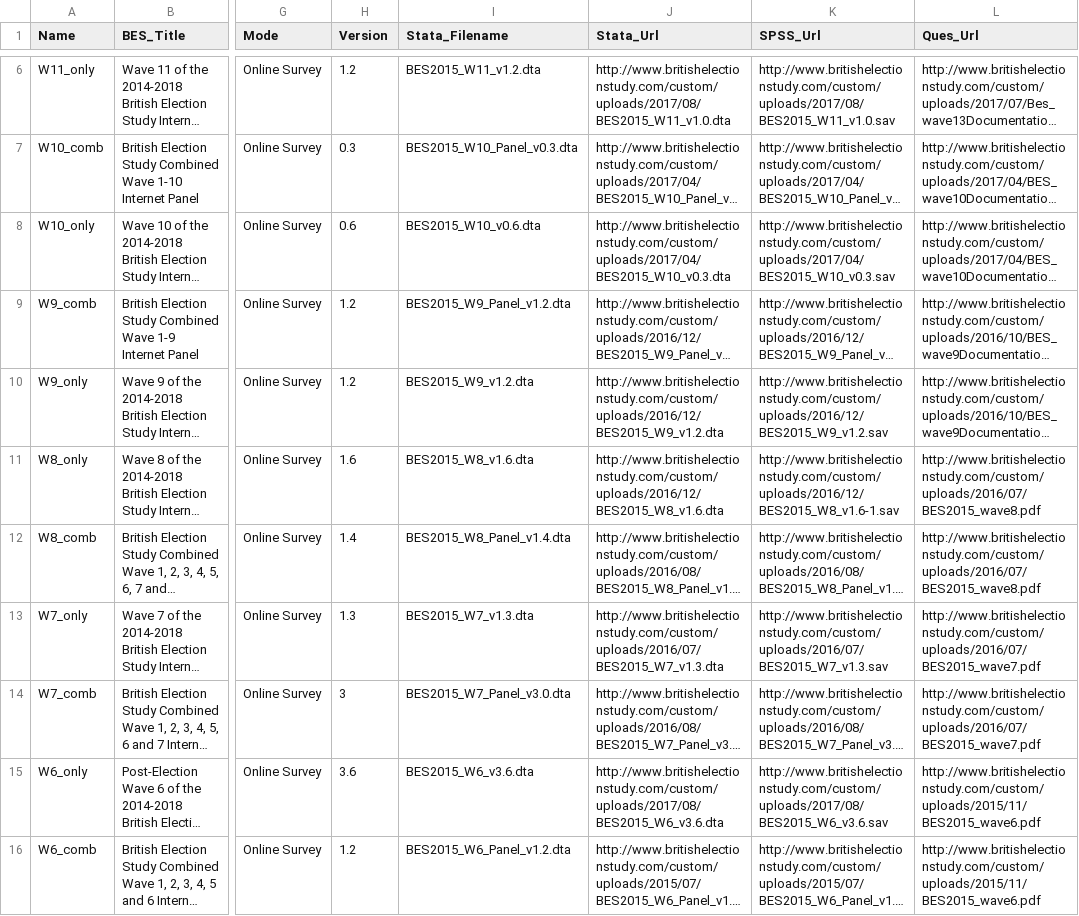
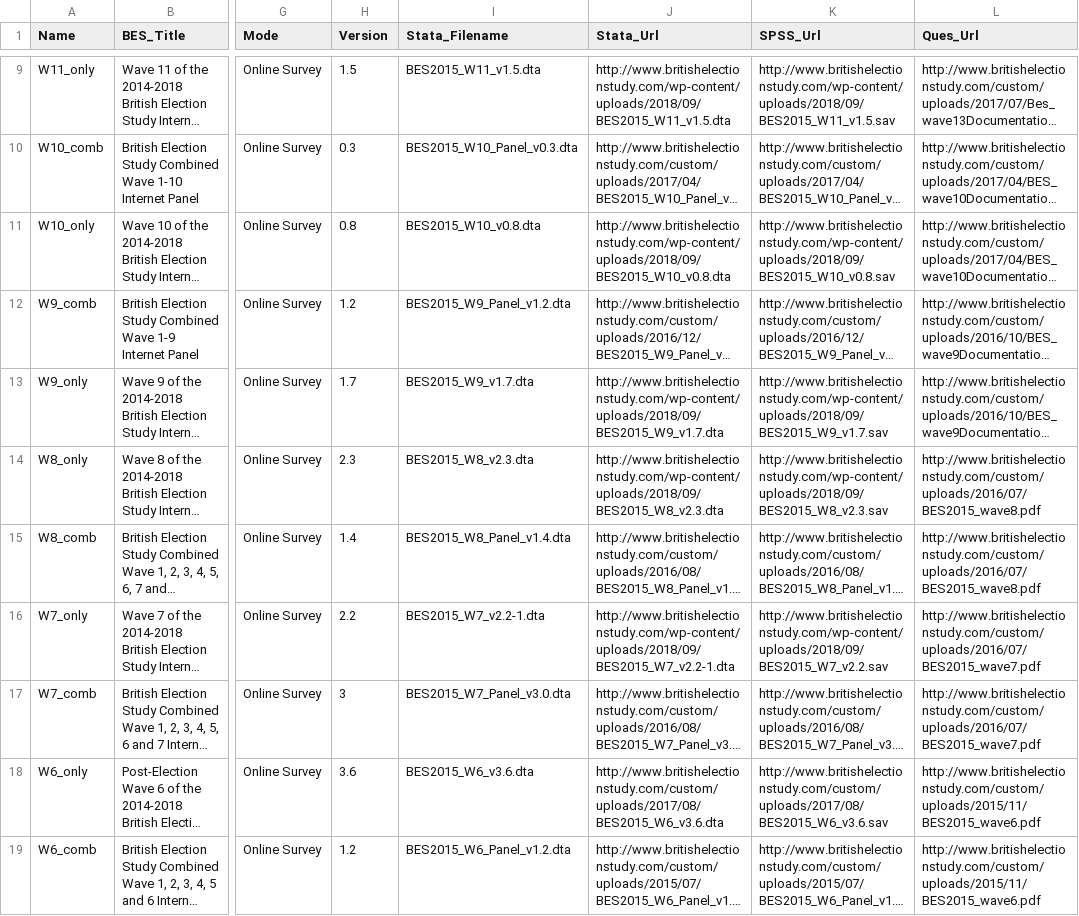
Before and after one commit to MariosRichards/BES_analysis_code, a CSV file: small data files/BES_file_manifest.csv, drawn as a sheet; only a part is shown, gaps mark what is left out; long unchanged cells end in …; addresses are those after the commit; the diff covers the shown part only; the diff names each change by its address in the sheet, - before the commit and + after, or states it on an @@ line.

```diff
--- a/small data files/BES_file_manifest.csv
+++ b/small data files/BES_file_manifest.csv
-H9 (Version): 1.2
+H9 (Version): 1.5
-I9 (Stata_Filename): BES2015_W11_v1.2.dta
+I9 (Stata_Filename): BES2015_W11_v1.5.dta
-J9 (Stata_Url): http://www.britishelectionstudy.com/custom/uploads/2017/08/BES2015_W11_v1.0.dta
+J9 (Stata_Url): http://www.britishelectionstudy.com/wp-content/uploads/2018/09/BES2015_W11_v1.5.dta
-K9 (SPSS_Url): http://www.britishelectionstudy.com/custom/uploads/2017/08/BES2015_W11_v1.0.sav
+K9 (SPSS_Url): http://www.britishelectionstudy.com/wp-content/uploads/2018/09/BES2015_W11_v1.5.sav
-H11 (Version): 0.6
+H11 (Version): 0.8
-I11 (Stata_Filename): BES2015_W10_v0.6.dta
+I11 (Stata_Filename): BES2015_W10_v0.8.dta
-J11 (Stata_Url): http://www.britishelectionstudy.com/custom/uploads/2017/04/BES2015_W10_v0.3.dta
+J11 (Stata_Url): http://www.britishelectionstudy.com/wp-content/uploads/2018/09/BES2015_W10_v0.8.dta
-K11 (SPSS_Url): http://www.britishelectionstudy.com/custom/uploads/2017/04/BES2015_W10_v0.3.sav
+K11 (SPSS_Url): http://www.britishelectionstudy.com/wp-content/uploads/2018/09/BES2015_W10_v0.8.sav
-H13 (Version): 1.2
+H13 (Version): 1.7
-I13 (Stata_Filename): BES2015_W9_v1.2.dta
+I13 (Stata_Filename): BES2015_W9_v1.7.dta
-J13 (Stata_Url): http://www.britishelectionstudy.com/custom/uploads/2016/12/BES2015_W9_v1.2.dta
+J13 (Stata_Url): http://www.britishelectionstudy.com/wp-content/uploads/2018/09/BES2015_W9_v1.7.dta
-K13 (SPSS_Url): http://www.britishelectionstudy.com/custom/uploads/2016/12/BES2015_W9_v1.2.sav
+K13 (SPSS_Url): http://www.britishelectionstudy.com/wp-content/uploads/2018/09/BES2015_W9_v1.7.sav
-H14 (Version): 1.6
+H14 (Version): 2.3
-I14 (Stata_Filename): BES2015_W8_v1.6.dta
+I14 (Stata_Filename): BES2015_W8_v2.3.dta
-J14 (Stata_Url): http://www.britishelectionstudy.com/custom/uploads/2016/12/BES2015_W8_v1.6.dta
+J14 (Stata_Url): http://www.britishelectionstudy.com/wp-content/uploads/2018/09/BES2015_W8_v2.3.dta
-K14 (SPSS_Url): http://www.britishelectionstudy.com/custom/uploads/2016/12/BES2015_W8_v1.6-1.sav
+K14 (SPSS_Url): http://www.britishelectionstudy.com/wp-content/uploads/2018/09/BES2015_W8_v2.3.sav
-H16 (Version): 1.3
+H16 (Version): 2.2
-I16 (Stata_Filename): BES2015_W7_v1.3.dta
+I16 (Stata_Filename): BES2015_W7_v2.2-1.dta
-J16 (Stata_Url): http://www.britishelectionstudy.com/custom/uploads/2016/07/BES2015_W7_v1.3.dta
+J16 (Stata_Url): http://www.britishelectionstudy.com/wp-content/uploads/2018/09/BES2015_W7_v2.2-1.dta
-K16 (SPSS_Url): http://www.britishelectionstudy.com/custom/uploads/2016/07/BES2015_W7_v1.3.sav
+K16 (SPSS_Url): http://www.britishelectionstudy.com/wp-content/uploads/2018/09/BES2015_W7_v2.2.sav
```
Also changed, not shown: 3 added rows and 7 edited cells elsewhere in this file, 3 other files.
